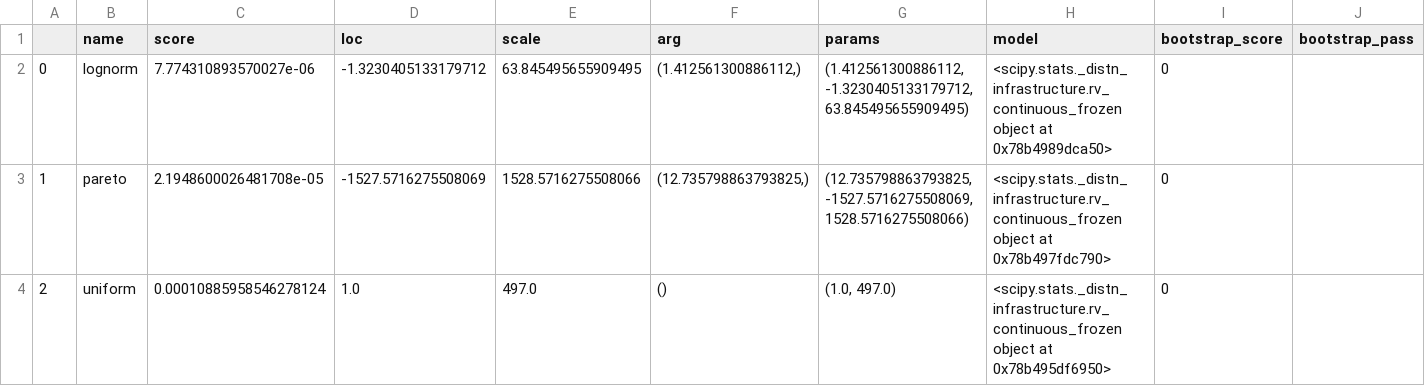
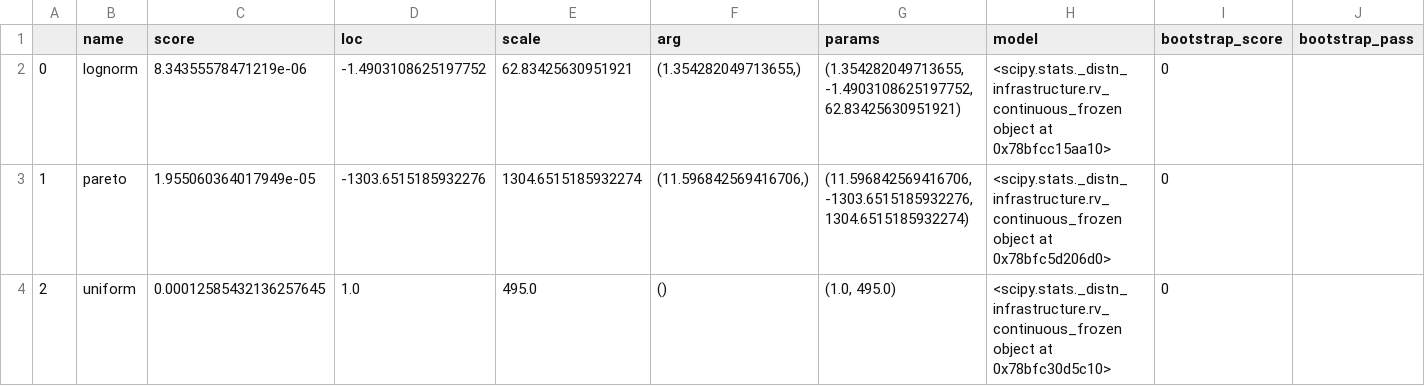
Before and after one commit to L1ANLab/CD-SBN, a CSV file: dataset/realworld/AM/keyword_distribution_fit.csv, drawn as a sheet; only a part is shown; the diff names each change by its address in the sheet, - before the commit and + after, or states it on an @@ line.

```diff
--- a/dataset/realworld/AM/keyword_distribution_fit.csv
+++ b/dataset/realworld/AM/keyword_distribution_fit.csv
-C2 (score): 7.774310893570027e-06
+C2 (score): 8.34355578471219e-06
-D2 (loc): -1.3230405133179712
+D2 (loc): -1.4903108625197752
-E2 (scale): 63.845495655909495
+E2 (scale): 62.83425630951921
-F2 (arg): (1.412561300886112,)
+F2 (arg): (1.354282049713655,)
-G2 (params): (1.412561300886112, -1.3230405133179712, 63.845495655909495)
+G2 (params): (1.354282049713655, -1.4903108625197752, 62.83425630951921)
-H2 (model): …object at 0x78b4989dca50>
+H2 (model): …object at 0x78bfcc15aa10>
-C3 (score): 2.1948600026481708e-05
+C3 (score): 1.955060364017949e-05
-D3 (loc): -1527.5716275508069
+D3 (loc): -1303.6515185932276
-E3 (scale): 1528.5716275508066
+E3 (scale): 1304.6515185932274
-F3 (arg): (12.735798863793825,)
+F3 (arg): (11.596842569416706,)
-G3 (params): (12.735798863793825, -1527.5716275508069, 1528.5716275508066)
+G3 (params): (11.596842569416706, -1303.6515185932276, 1304.6515185932274)
-H3 (model): …object at 0x78b497fdc790>
+H3 (model): …object at 0x78bfc5d206d0>
-C4 (score): 0.00010885958546278124
+C4 (score): 0.00012585432136257645
-E4 (scale): 497.0
+E4 (scale): 495.0
-G4 (params): (1.0, 497.0)
+G4 (params): (1.0, 495.0)
-H4 (model): …object at 0x78b495df6950>
+H4 (model): …object at 0x78bfc30d5c10>
```
Also changed, not shown: dataset/realworld/CM/keyword_distribution_fit.csv, dataset/realworld/SX/keyword_distribution_fit.csv, 18 other files.
